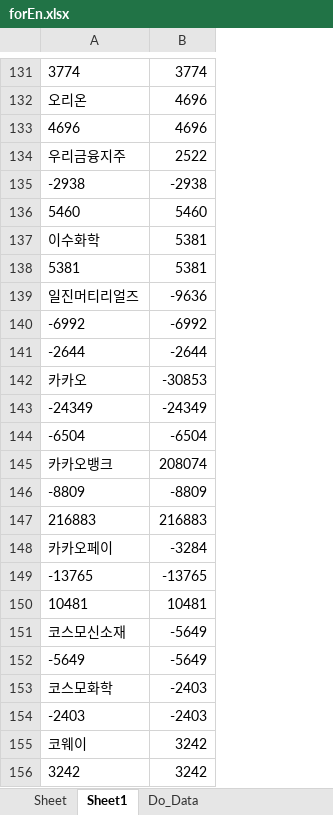
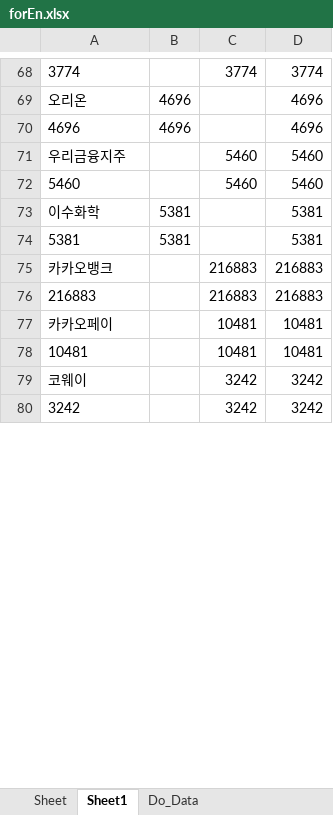
Before and after one commit to starshorse/20200228start, an Excel workbook: python_ex/forEn.xlsx, sheet Sheet1, drawn as a sheet; only a part is shown, gaps mark what is left out; values as stored, in another font and other column widths than the file's, no borders; removed rows and columns are numbered as before the commit, all else as after; the diff covers the shown part only; the diff names each change by its address in the sheet, - before the commit and + after, or states it on an @@ line.

```diff
--- a/python_ex/forEn.xlsx (sheet Sheet1)
+++ b/python_ex/forEn.xlsx (sheet Sheet1)
+column B, rows 69-74: 4696 | 4696 |  |  | 5381 | 5381
+column C, rows 68-80: 3774 |  |  | 5460 | 5460 |  |  | 216883 | 216883 | 10481 | 10481 | 3242 | 3242
-D71: 2522
+D71: 5460
-row 135: -2938 | -2938
-row 139: 일진머티리얼즈 | -9636
-row 140: -6992 | -6992
-row 141: -2644 | -2644
-row 142: 카카오 | -30853
-row 143: -24349 | -24349
-row 144: -6504 | -6504
-D75: 208074
+D75: 216883
-row 146: -8809 | -8809
-D77: -3284
+D77: 10481
-row 149: -13765 | -13765
-row 151: 코스모신소재 | -5649
-row 152: -5649 | -5649
-row 153: 코스모화학 | -2403
-row 154: -2403 | -2403
```
Also changed, not shown: 1 added row, 85 removed rows, 12 moved rows and 12 edited cells elsewhere in this sheet, sheet Do_Data.
